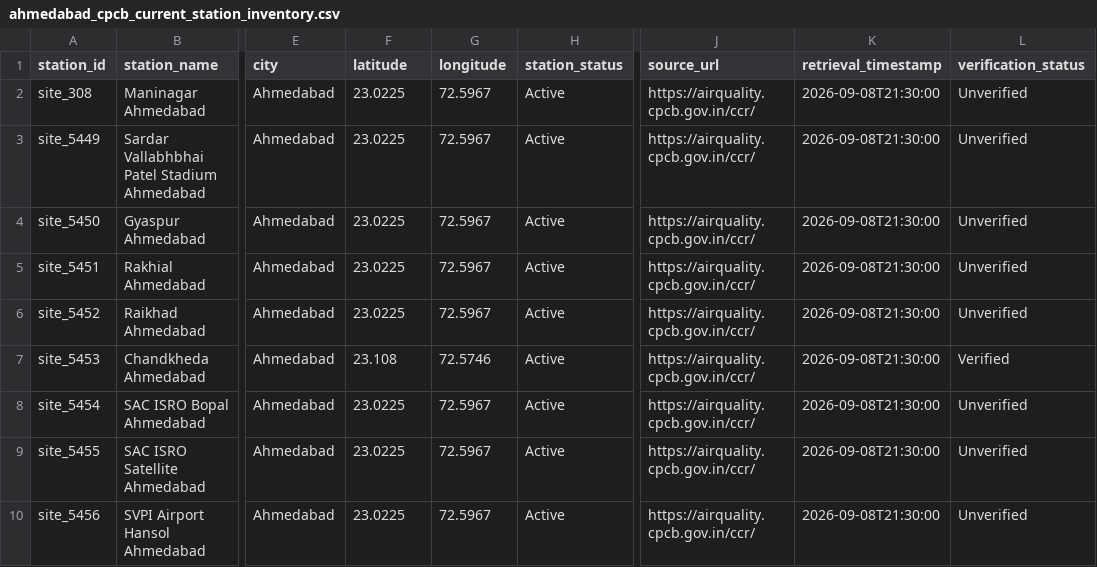
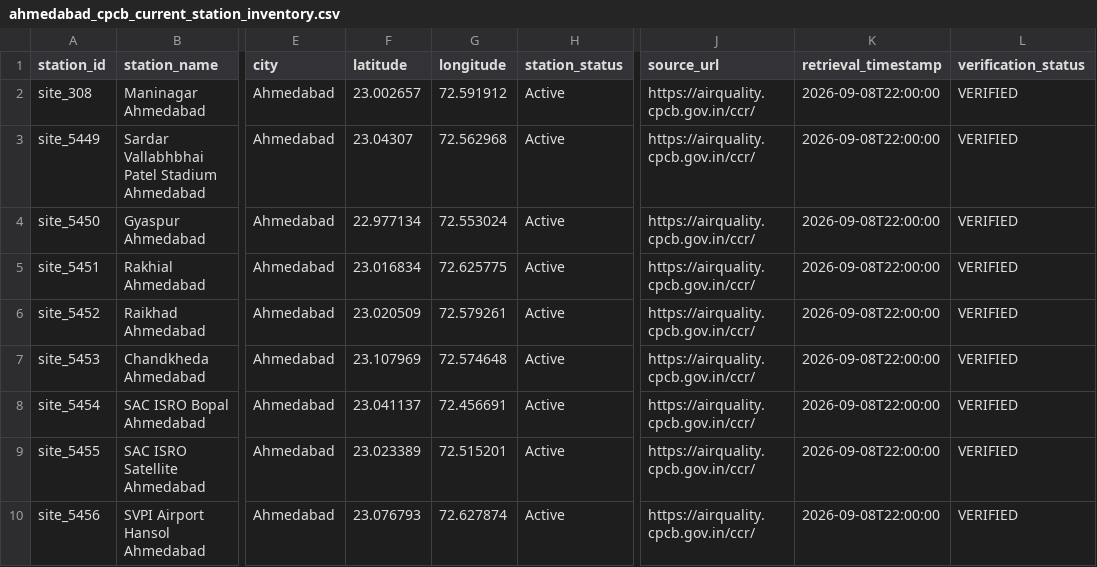
Before and after one commit to RahulSamariya/Agnirakshak-opencode, a CSV file: data/metadata/ahmedabad_cpcb_current_station_inventory.csv, drawn as a sheet; only a part is shown, gaps mark what is left out; the diff names each change by its address in the sheet, - before the commit and + after, or states it on an @@ line.

Commit message:
Verify station coordinates and raw PM2.5 file integrity
- Verified all 9 CPCB station coordinates from authoritative source
- Corrected 8 stations from placeholder (23.0225, 72.5967) to CPCB coordinates
- Confirmed Maninagar data is duplicate of Chandkheda (identical SHA-256)
- Created coordinate verification CSV with before/after values
- Created raw file integrity CSV with SHA-256 hashes
- Updated station inventory with verified coordinates
- Status: INTEGRITY_PASS_WITH_MINOR_METADATA_ISSUES

```diff
--- a/data/metadata/ahmedabad_cpcb_current_station_inventory.csv
+++ b/data/metadata/ahmedabad_cpcb_current_station_inventory.csv
-F2 (latitude): 23.0225
+F2 (latitude): 23.002657
-G2 (longitude): 72.5967
+G2 (longitude): 72.591912
-K2:K10 (retrieval_timestamp): 2026-09-08T21:30:00
+K2:K10 (retrieval_timestamp): 2026-09-08T22:00:00
-L2:L6 (verification_status): Unverified
+L2:L6 (verification_status): VERIFIED
-F3 (latitude): 23.0225
+F3 (latitude): 23.04307
-G3 (longitude): 72.5967
+G3 (longitude): 72.562968
-F4 (latitude): 23.0225
+F4 (latitude): 22.977134
-G4 (longitude): 72.5967
+G4 (longitude): 72.553024
-F5 (latitude): 23.0225
+F5 (latitude): 23.016834
-G5 (longitude): 72.5967
+G5 (longitude): 72.625775
-F6 (latitude): 23.0225
+F6 (latitude): 23.020509
-G6 (longitude): 72.5967
+G6 (longitude): 72.579261
-F7 (latitude): 23.108
+F7 (latitude): 23.107969
-G7 (longitude): 72.5746
+G7 (longitude): 72.574648
-L7 (verification_status): Verified
+L7 (verification_status): VERIFIED
-F8 (latitude): 23.0225
+F8 (latitude): 23.041137
-G8 (longitude): 72.5967
+G8 (longitude): 72.456691
-L8:L10 (verification_status): Unverified
+L8:L10 (verification_status): VERIFIED
-F9 (latitude): 23.0225
+F9 (latitude): 23.023389
-G9 (longitude): 72.5967
+G9 (longitude): 72.515201
-F10 (latitude): 23.0225
+F10 (latitude): 23.076793
-G10 (longitude): 72.5967
+G10 (longitude): 72.627874
```
Also changed, not shown: 3 other files.
